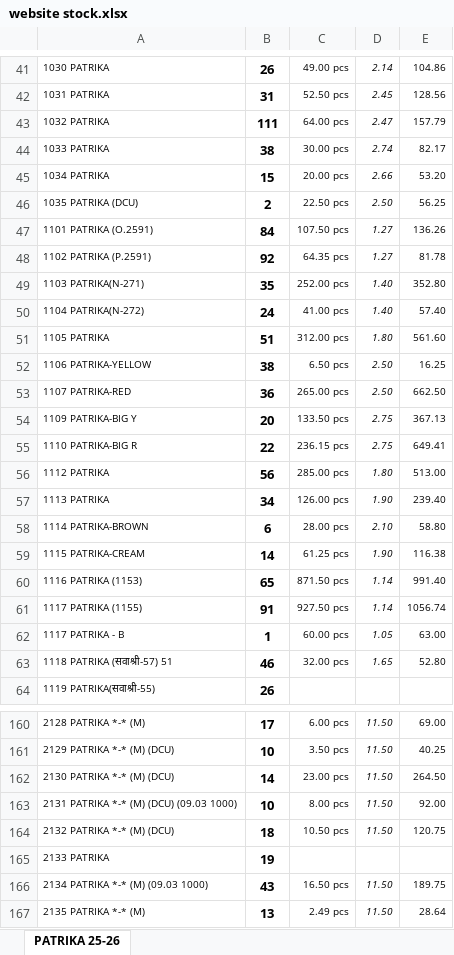
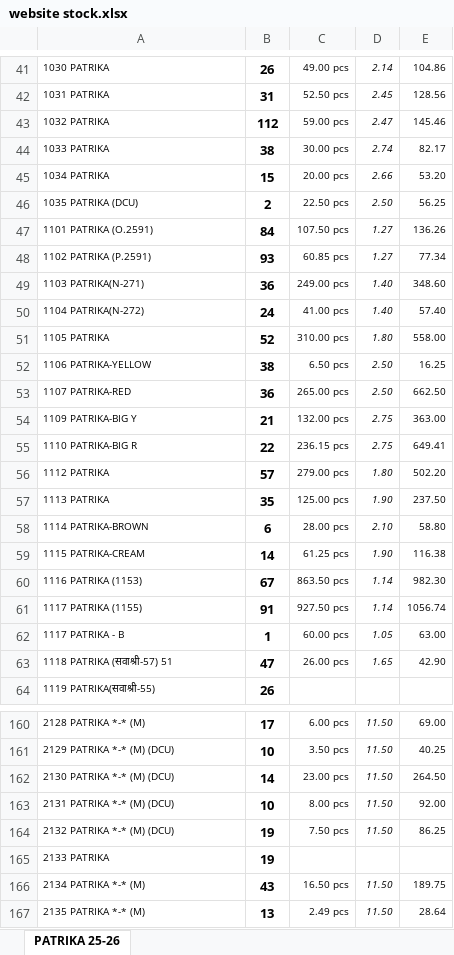
Before and after one commit to jyoti-creative-cards/jyoti-cards-stock-management-streamlit-app, an Excel workbook: data/website stock.xlsx, sheet PATRIKA 25-26, drawn as a sheet; only a part is shown, gaps mark what is left out; values as stored, in another font and other column widths than the file's, no borders; the diff covers the shown part only; the diff names each change by its address in the sheet, - before the commit and + after, or states it on an @@ line.

Commit message:
RAJ 13/03 4:10

```diff
--- a/data/website stock.xlsx (sheet PATRIKA 25-26)
+++ b/data/website stock.xlsx (sheet PATRIKA 25-26)
-B43: 111
+B43: 112
-C43: 64.00 pcs
+C43: 59.00 pcs
-E43: 157.79
+E43: 145.46
-B48: 92
+B48: 93
-C48: 64.35 pcs
+C48: 60.85 pcs
-E48: 81.78
+E48: 77.34
-B49: 35
+B49: 36
-C49: 252.00 pcs
+C49: 249.00 pcs
-E49: 352.80
+E49: 348.60
-B51: 51
+B51: 52
-C51: 312.00 pcs
+C51: 310.00 pcs
-E51: 561.60
+E51: 558.00
-B54: 20
+B54: 21
-C54: 133.50 pcs
+C54: 132.00 pcs
-E54: 367.13
+E54: 363.00
-B56: 56
+B56: 57
-C56: 285.00 pcs
+C56: 279.00 pcs
-E56: 513.00
+E56: 502.20
-B57: 34
+B57: 35
-C57: 126.00 pcs
+C57: 125.00 pcs
-E57: 239.40
+E57: 237.50
-B60: 65
+B60: 67
-C60: 871.50 pcs
+C60: 863.50 pcs
-E60: 991.40
+E60: 982.30
-B63: 46
+B63: 47
-C63: 32.00 pcs
+C63: 26.00 pcs
-E63: 52.80
+E63: 42.90
-A163: 2131 PATRIKA *-* (M) (DCU) (09.03 1000)
+A163: 2131 PATRIKA *-* (M) (DCU)
-B164: 18
+B164: 19
-C164: 10.50 pcs
+C164: 7.50 pcs
-E164: 120.75
+E164: 86.25
-A166: 2134 PATRIKA *-* (M) (09.03 1000)
+A166: 2134 PATRIKA *-* (M)
```
Also changed, not shown: 147 edited cells elsewhere in this sheet.
